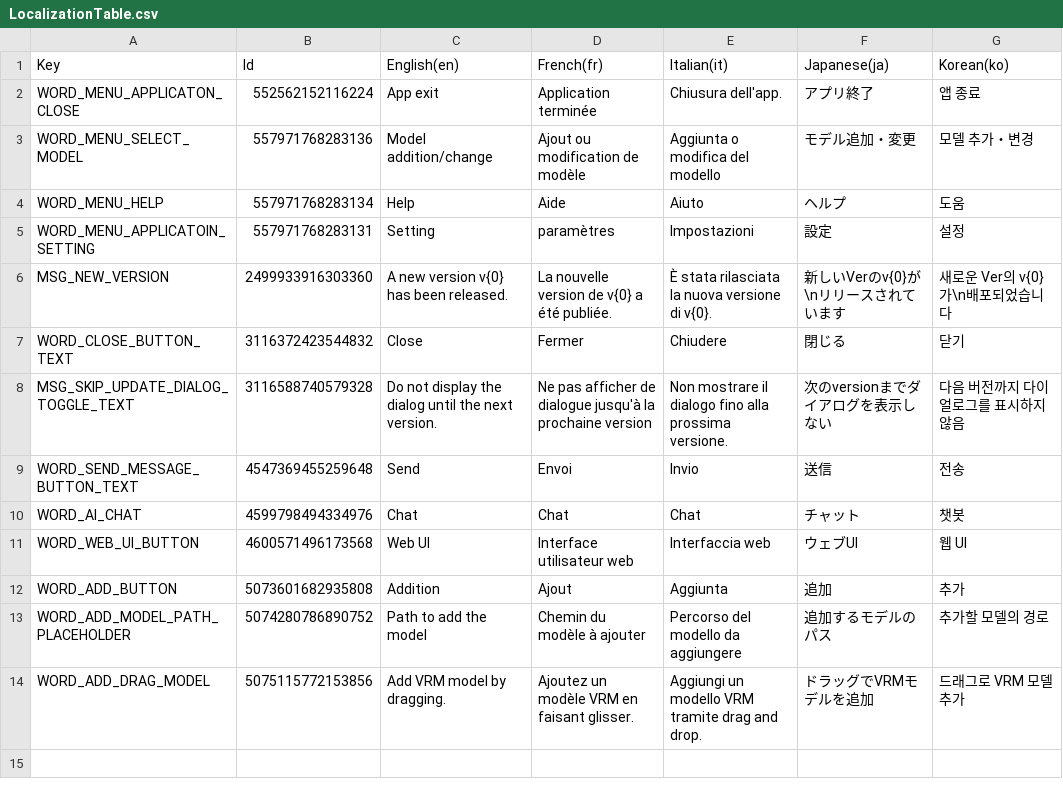
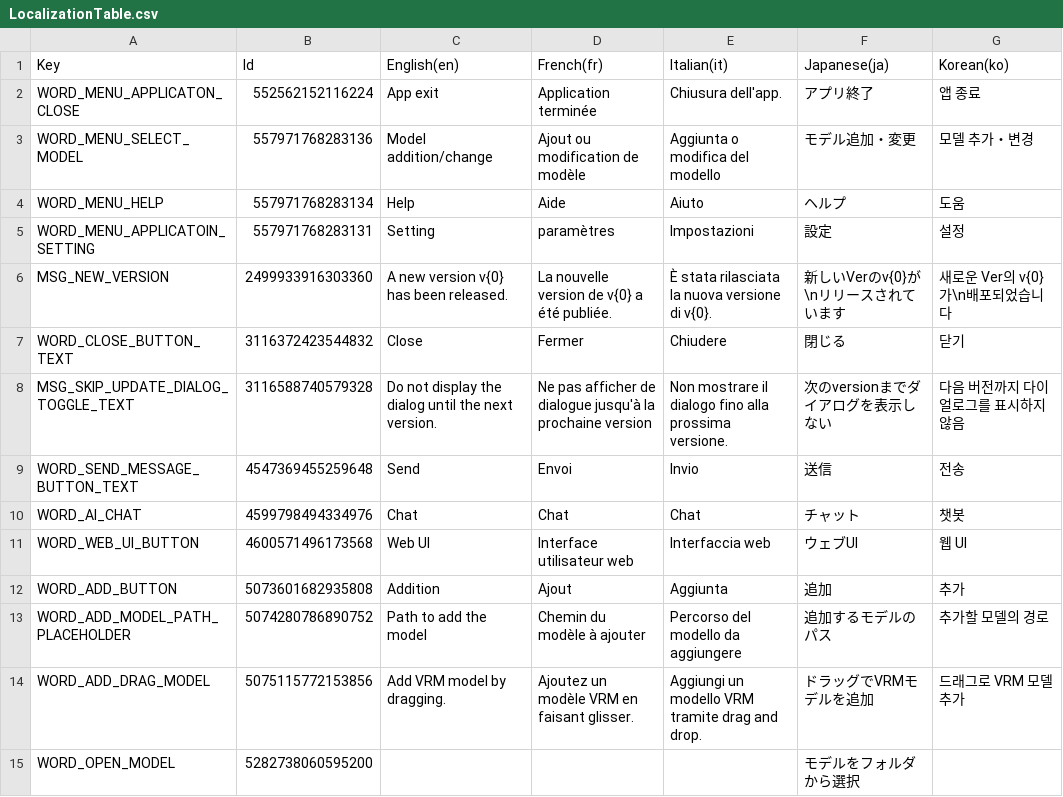
Before and after one commit to MidraLab/uDesktopMascot, a CSV file: Assets/uDesktopMascot/LocalizationTable/LocalizationTable.csv, drawn as a sheet; the diff names each change by its address in the sheet, - before the commit and + after, or states it on an @@ line.

```diff
--- a/Assets/uDesktopMascot/LocalizationTable/LocalizationTable.csv
+++ b/Assets/uDesktopMascot/LocalizationTable/LocalizationTable.csv
+row 15: WORD_OPEN_MODEL | 5282738060595200 |  |  |  | モデルをフォルダから選択
```
Also changed, not shown: 3 other files.
